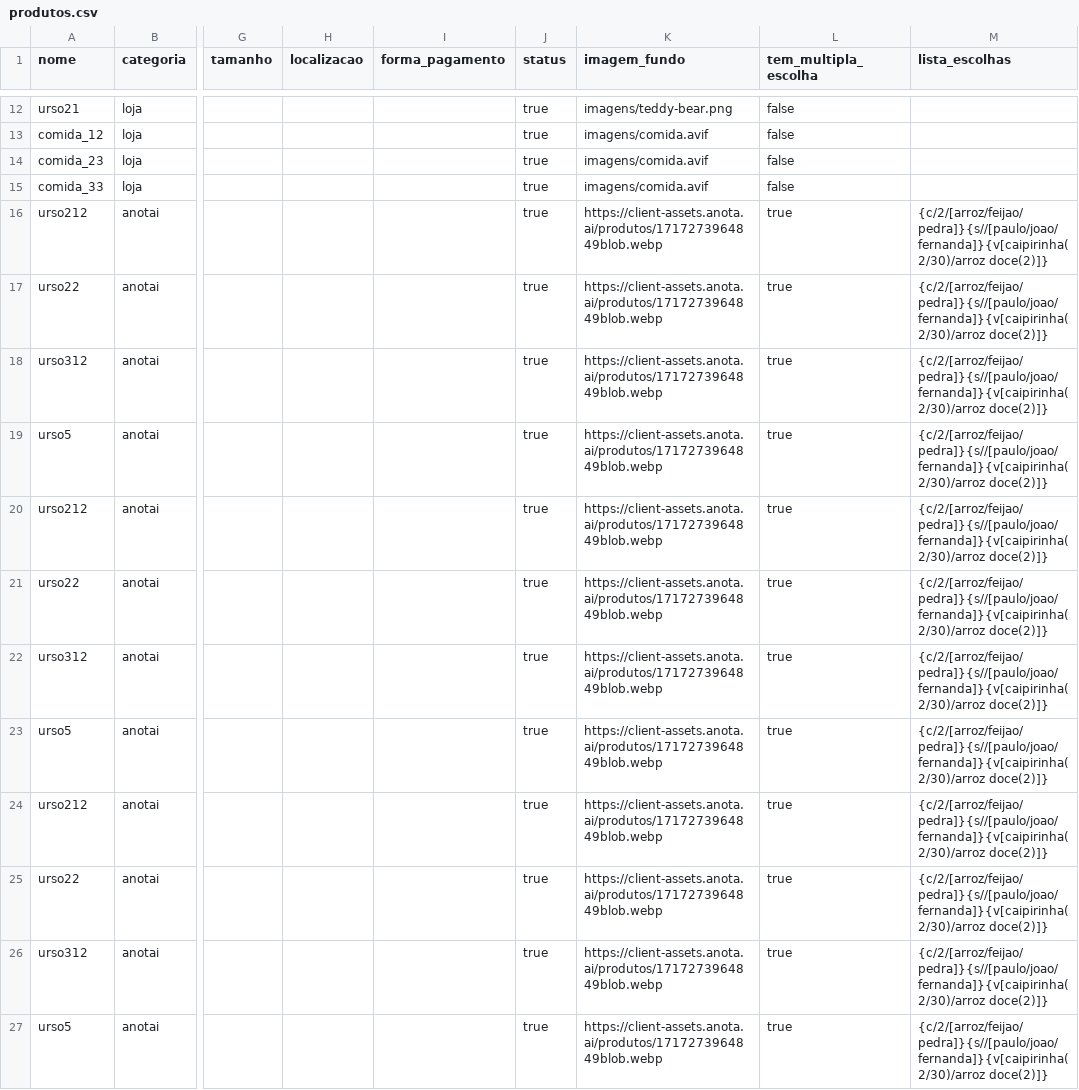
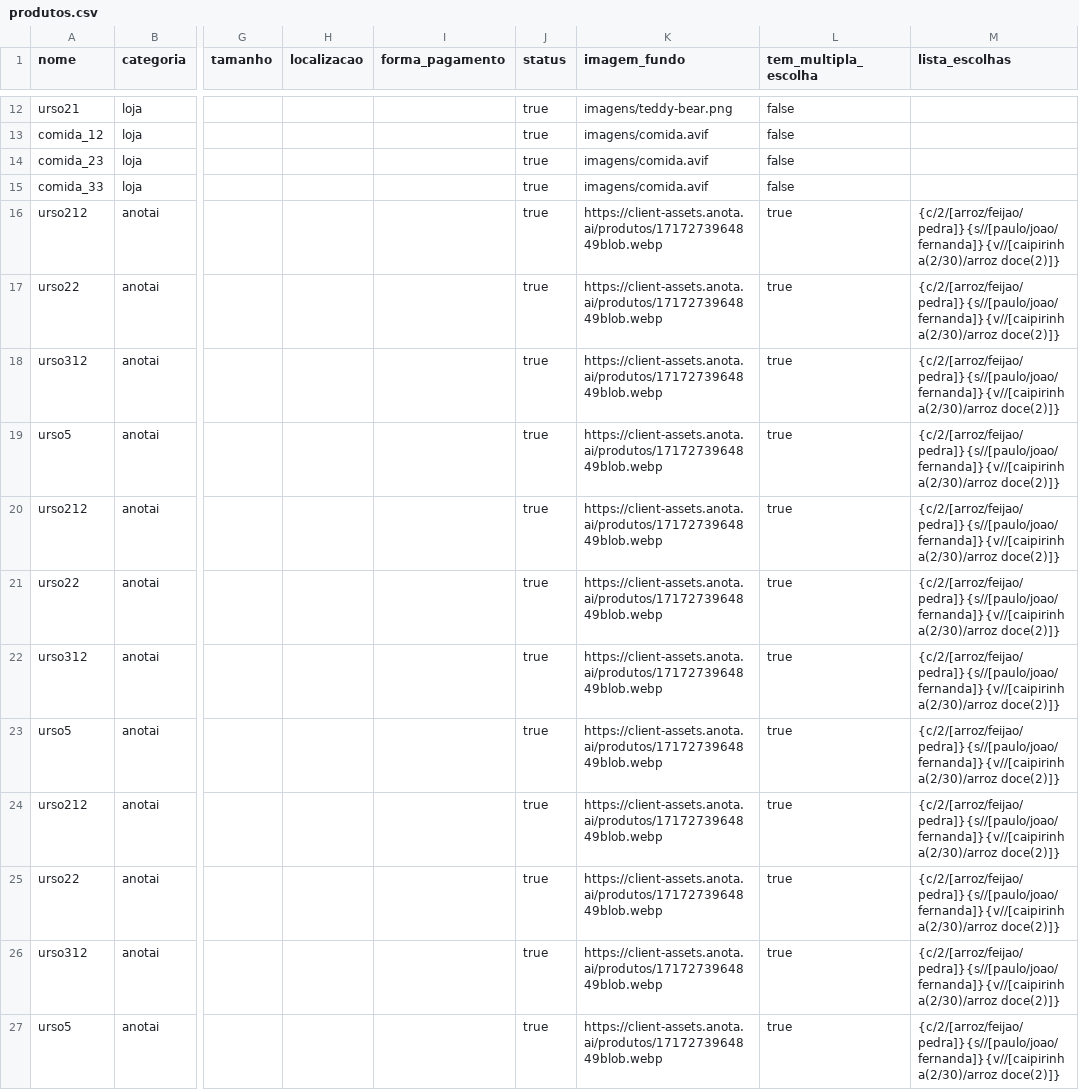
Before and after one commit to Lovelace-Web/MD_base_imagens_produtos, a CSV file: produtos.csv, drawn as a sheet; only a part is shown, gaps mark what is left out; the diff names each change by its address in the sheet, - before the commit and + after, or states it on an @@ line.

Commit message:
Update produtos.csv

```diff
--- a/produtos.csv
+++ b/produtos.csv
-M16:M27 (lista_escolhas): {c/2/[arroz/feijao/pedra]}{s//[paulo/joao/fernanda]}{v[caipirinha(2/30)/arroz doce(2)]}
+M16:M27 (lista_escolhas): {c/2/[arroz/feijao/pedra]}{s//[paulo/joao/fernanda]}{v//[caipirinha(2/30)/arroz doce(2)]}
```
